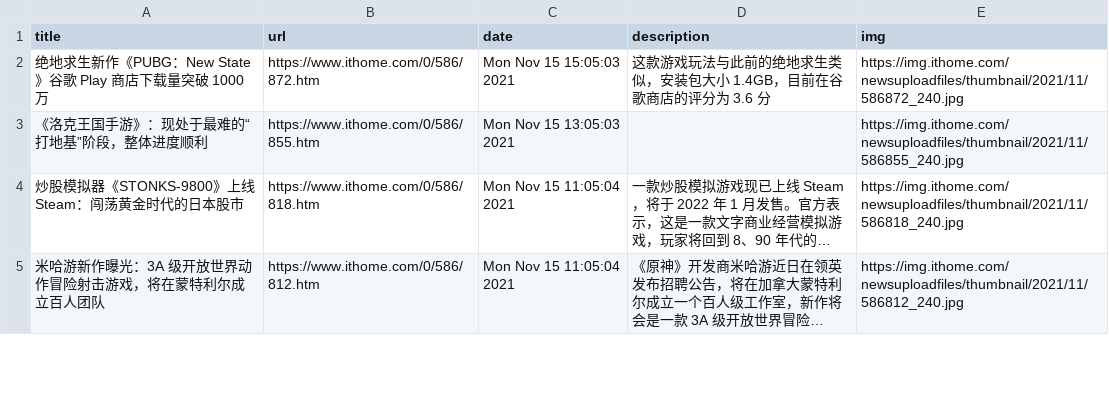
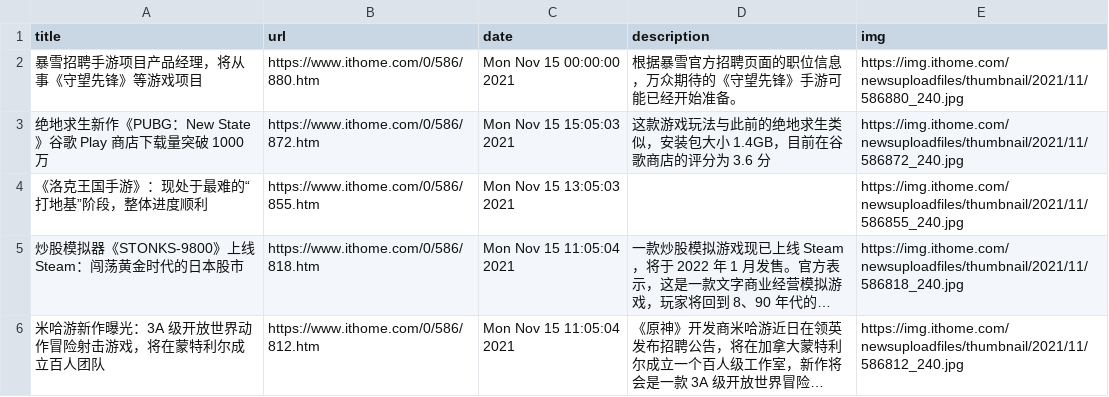
Before and after one commit to c-chen0902/rss, a CSV file: it之家游戏快报.csv, drawn as a sheet; only a part is shown; long unchanged cells end in ….

```diff
--- a/it之家游戏快报.csv
+++ b/it之家游戏快报.csv
@@ -1,2 +1,3 @@
 title,url,date,description,img
+暴雪招聘手游项目产品经理，将从事《守望先锋》等游戏项目,https://www.ithome.com/0/586/880.htm,Mon Nov 15 00:00:00 2021,根据暴雪官方招聘页面的职位信息，万众期待的《守望先锋》手游可能已经开始准备。,https://img.ithome.com/newsuploadfiles/thumbnail/2021/11/586880_240.jpg
 绝地求生新作《PUBG：New State》谷歌 Play 商店下载量突破 1000 万,https://www.ithome.com/0/586/872.htm,Mon Nov 15 15:05:03 2021,这款游戏玩法与此前的绝地求生类似，安装包大小 1.4GB，目前在谷歌商店的评分为 3.6 分,https://img.ithome.com/newsuploadfiles/thumbnail/2021/11/586872_240.jpg
```
Also changed, not shown: pianku_movies.csv, 4 other files.
